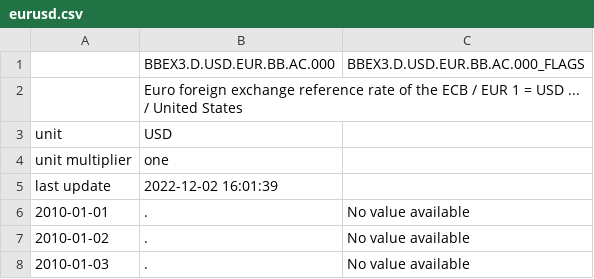
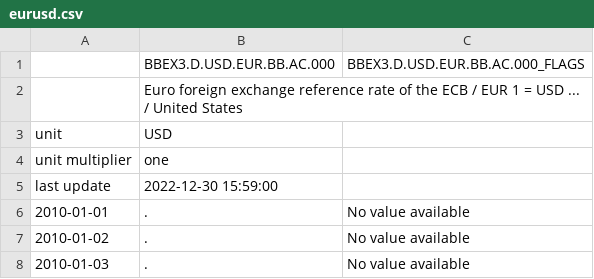
Before and after one commit to laroche/tastyworks-pnl, a CSV file: eurusd.csv, drawn as a sheet; only a part is shown; the diff covers the shown part only.

```diff
--- a/eurusd.csv
+++ b/eurusd.csv
@@ -4,3 +4,3 @@ unit,USD,
 unit multiplier,one,
-last update,2022-12-02 16:01:39,
+last update,2022-12-30 15:59:00,
 2010-01-01,.,No value available
```
Also changed, not shown: 28 added rows elsewhere in this file.
